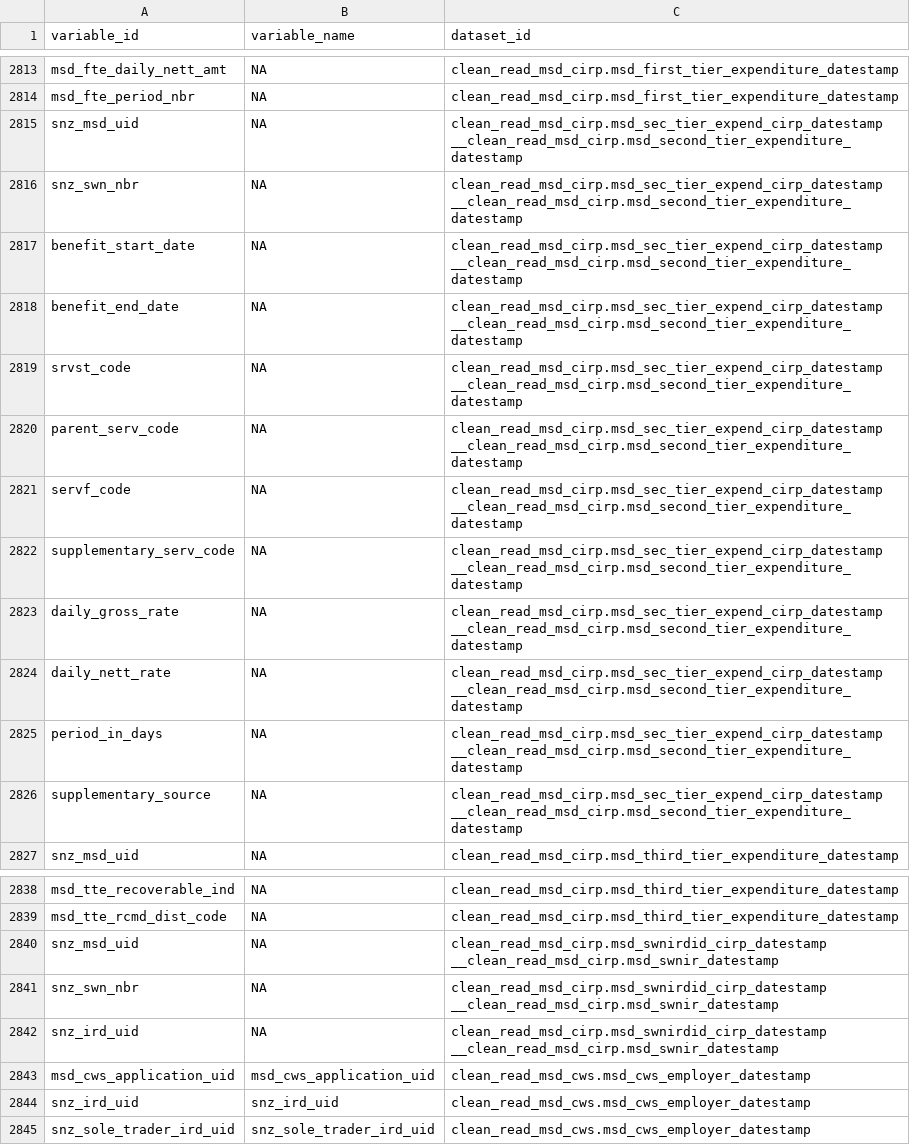
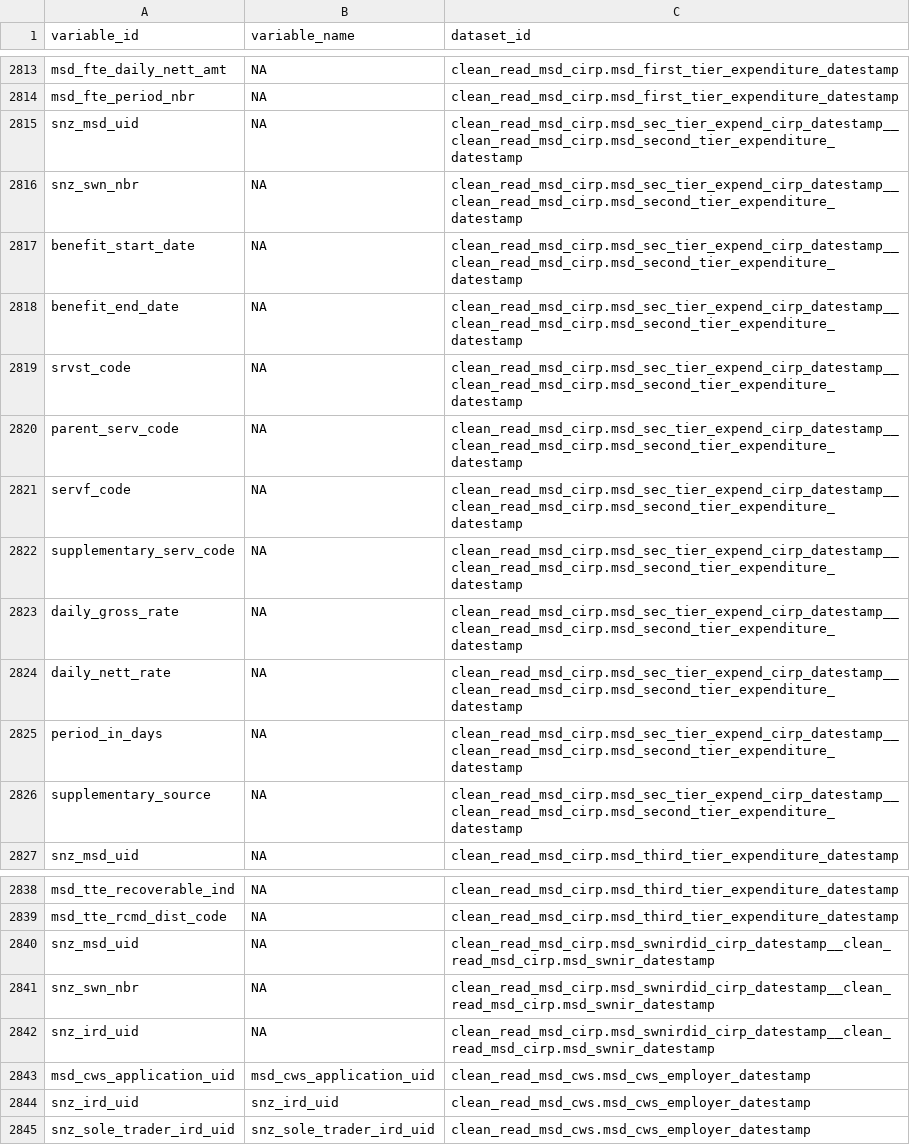
Before and after one commit to tmelliott/idi-search-app, a CSV file: data/missing_in_idi.csv, drawn as a sheet; only a part is shown, gaps mark what is left out; the diff covers the shown part only.

```diff
--- a/data/missing_in_idi.csv
+++ b/data/missing_in_idi.csv
@@ -2841,26 +2814,14 @@ msd_fte_daily_nett_amt,NA,clean_read_msd_cirp.msd_first_tier_expenditure_datesta
 msd_fte_period_nbr,NA,clean_read_msd_cirp.msd_first_tier_expenditure_datestamp
-snz_msd_uid,NA,"clean_read_msd_cirp.msd_sec_tier_expend_cirp_datestamp
-__clean_read_msd_cirp.msd_second_tier_expenditure_datestamp"
-snz_swn_nbr,NA,"clean_read_msd_cirp.msd_sec_tier_expend_cirp_datestamp
-__clean_read_msd_cirp.msd_second_tier_expenditure_datestamp"
-benefit_start_date,NA,"clean_read_msd_cirp.msd_sec_tier_expend_cirp_datestamp
-__clean_read_msd_cirp.msd_second_tier_expenditure_datestamp"
-benefit_end_date,NA,"clean_read_msd_cirp.msd_sec_tier_expend_cirp_datestamp
-__clean_read_msd_cirp.msd_second_tier_expenditure_datestamp"
-srvst_code,NA,"clean_read_msd_cirp.msd_sec_tier_expend_cirp_datestamp
-__clean_read_msd_cirp.msd_second_tier_expenditure_datestamp"
-parent_serv_code,NA,"clean_read_msd_cirp.msd_sec_tier_expend_cirp_datestamp
-__clean_read_msd_cirp.msd_second_tier_expenditure_datestamp"
-servf_code,NA,"clean_read_msd_cirp.msd_sec_tier_expend_cirp_datestamp
-__clean_read_msd_cirp.msd_second_tier_expenditure_datestamp"
-supplementary_serv_code,NA,"clean_read_msd_cirp.msd_sec_tier_expend_cirp_datestamp
-__clean_read_msd_cirp.msd_second_tier_expenditure_datestamp"
-daily_gross_rate,NA,"clean_read_msd_cirp.msd_sec_tier_expend_cirp_datestamp
-__clean_read_msd_cirp.msd_second_tier_expenditure_datestamp"
-daily_nett_rate,NA,"clean_read_msd_cirp.msd_sec_tier_expend_cirp_datestamp
-__clean_read_msd_cirp.msd_second_tier_expenditure_datestamp"
-period_in_days,NA,"clean_read_msd_cirp.msd_sec_tier_expend_cirp_datestamp
-__clean_read_msd_cirp.msd_second_tier_expenditure_datestamp"
-supplementary_source,NA,"clean_read_msd_cirp.msd_sec_tier_expend_cirp_datestamp
-__clean_read_msd_cirp.msd_second_tier_expenditure_datestamp"
+snz_msd_uid,NA,clean_read_msd_cirp.msd_sec_tier_expend_cirp_datestamp__clean_read_msd_cirp.msd_second_tier_expenditure_datestamp
+snz_swn_nbr,NA,clean_read_msd_cirp.msd_sec_tier_expend_cirp_datestamp__clean_read_msd_cirp.msd_second_tier_expenditure_datestamp
+benefit_start_date,NA,clean_read_msd_cirp.msd_sec_tier_expend_cirp_datestamp__clean_read_msd_cirp.msd_second_tier_expenditure_datestamp
+benefit_end_date,NA,clean_read_msd_cirp.msd_sec_tier_expend_cirp_datestamp__clean_read_msd_cirp.msd_second_tier_expenditure_datestamp
+srvst_code,NA,clean_read_msd_cirp.msd_sec_tier_expend_cirp_datestamp__clean_read_msd_cirp.msd_second_tier_expenditure_datestamp
+parent_serv_code,NA,clean_read_msd_cirp.msd_sec_tier_expend_cirp_datestamp__clean_read_msd_cirp.msd_second_tier_expenditure_datestamp
+servf_code,NA,clean_read_msd_cirp.msd_sec_tier_expend_cirp_datestamp__clean_read_msd_cirp.msd_second_tier_expenditure_datestamp
+supplementary_serv_code,NA,clean_read_msd_cirp.msd_sec_tier_expend_cirp_datestamp__clean_read_msd_cirp.msd_second_tier_expenditure_datestamp
+daily_gross_rate,NA,clean_read_msd_cirp.msd_sec_tier_expend_cirp_datestamp__clean_read_msd_cirp.msd_second_tier_expenditure_datestamp
+daily_nett_rate,NA,clean_read_msd_cirp.msd_sec_tier_expend_cirp_datestamp__clean_read_msd_cirp.msd_second_tier_expenditure_datestamp
+period_in_days,NA,clean_read_msd_cirp.msd_sec_tier_expend_cirp_datestamp__clean_read_msd_cirp.msd_second_tier_expenditure_datestamp
+supplementary_source,NA,clean_read_msd_cirp.msd_sec_tier_expend_cirp_datestamp__clean_read_msd_cirp.msd_second_tier_expenditure_datestamp
 snz_msd_uid,NA,clean_read_msd_cirp.msd_third_tier_expenditure_datestamp
@@ -2878,8 +2839,5 @@ msd_tte_recoverable_ind,NA,clean_read_msd_cirp.msd_third_tier_expenditure_datest
 msd_tte_rcmd_dist_code,NA,clean_read_msd_cirp.msd_third_tier_expenditure_datestamp
-snz_msd_uid,NA,"clean_read_msd_cirp.msd_swnirdid_cirp_datestamp
-__clean_read_msd_cirp.msd_swnir_datestamp"
-snz_swn_nbr,NA,"clean_read_msd_cirp.msd_swnirdid_cirp_datestamp
-__clean_read_msd_cirp.msd_swnir_datestamp"
-snz_ird_uid,NA,"clean_read_msd_cirp.msd_swnirdid_cirp_datestamp
-__clean_read_msd_cirp.msd_swnir_datestamp"
+snz_msd_uid,NA,clean_read_msd_cirp.msd_swnirdid_cirp_datestamp__clean_read_msd_cirp.msd_swnir_datestamp
+snz_swn_nbr,NA,clean_read_msd_cirp.msd_swnirdid_cirp_datestamp__clean_read_msd_cirp.msd_swnir_datestamp
+snz_ird_uid,NA,clean_read_msd_cirp.msd_swnirdid_cirp_datestamp__clean_read_msd_cirp.msd_swnir_datestamp
 msd_cws_application_uid,msd_cws_application_uid,clean_read_msd_cws.msd_cws_employer_datestamp
```
Also changed, not shown: 27 edited cells elsewhere in this file, 1 other file.
